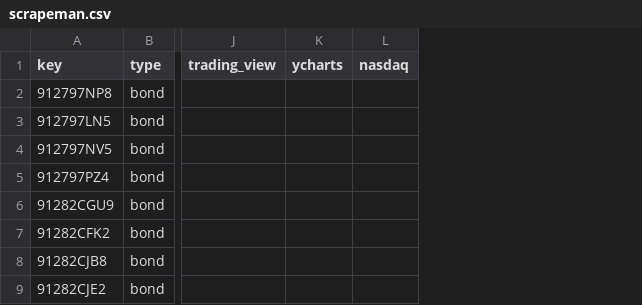
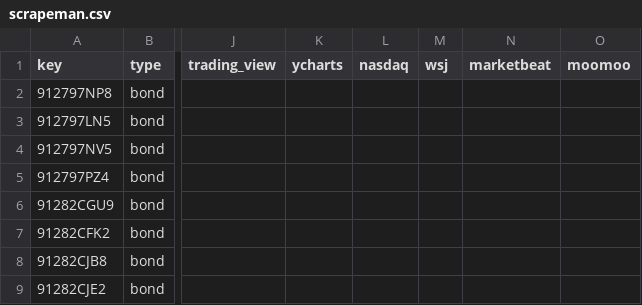
Before and after one commit to mrgeneko/wealth-tracker, a CSV file: scrapeman.csv, drawn as a sheet; only a part is shown, gaps mark what is left out; the diff names each change by its address in the sheet, - before the commit and + after, or states it on an @@ line.

Commit message:
add marketbeat(delayed) and moomoo (realtime)

```diff
--- a/scrapeman.csv
+++ b/scrapeman.csv
+column M (wsj), empty
+column N (marketbeat), empty
+column O (moomoo), empty
```
Also changed, not shown: 6 other files.
